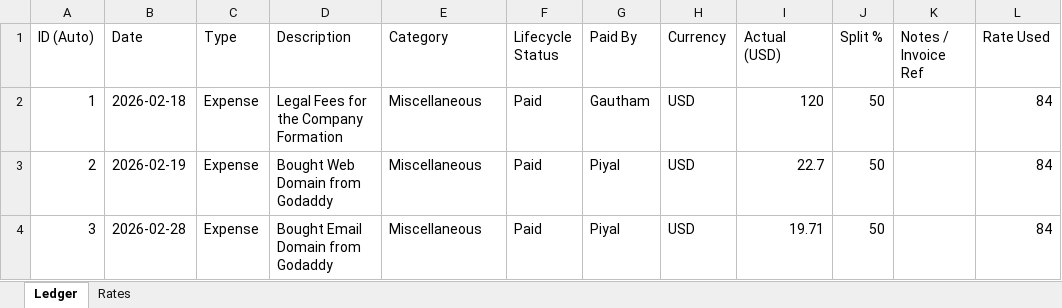
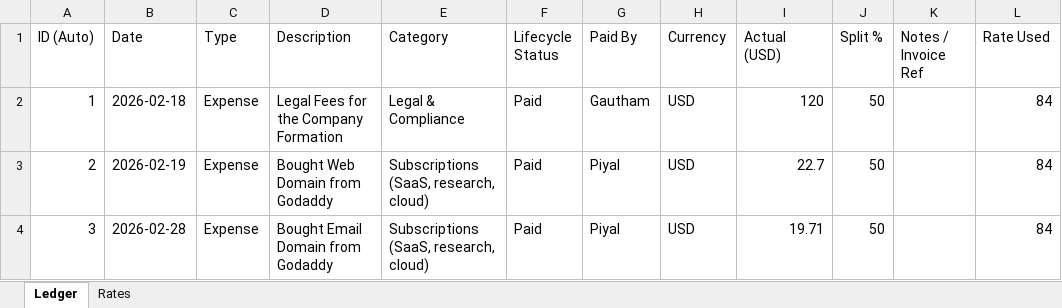
Before and after one commit to kneuralabs/trax, an Excel workbook: database.xlsx, sheet Ledger, drawn as a sheet; values as stored, in another font and other column widths than the file's, no borders; the diff names each change by its address in the sheet, - before the commit and + after, or states it on an @@ line.

Commit message:
KneuraTRAX update 2026-04-06T22:59

```diff
--- a/database.xlsx (sheet Ledger)
+++ b/database.xlsx (sheet Ledger)
-E2 (Category): Miscellaneous
+E2 (Category): Legal & Compliance
-E3:E4 (Category): Miscellaneous
+E3:E4 (Category): Subscriptions (SaaS, research, cloud)
```
